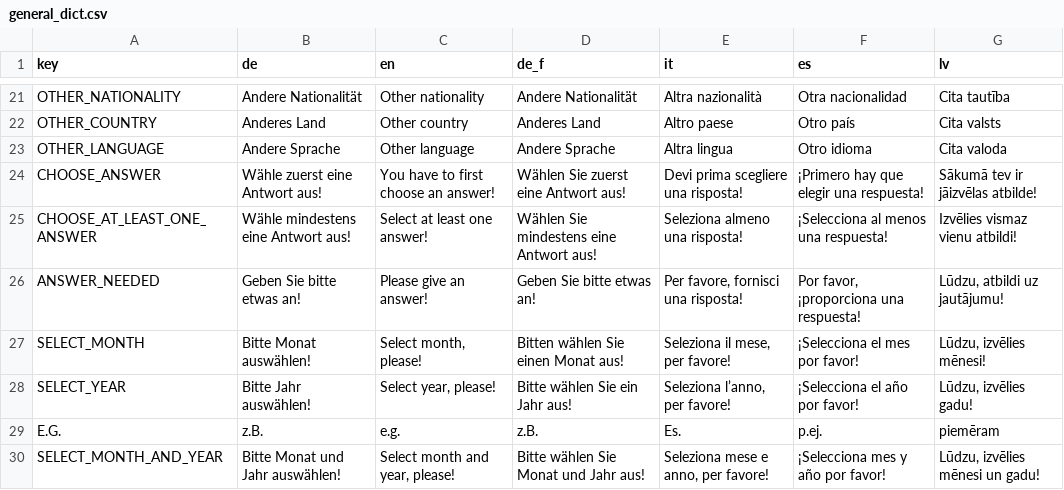
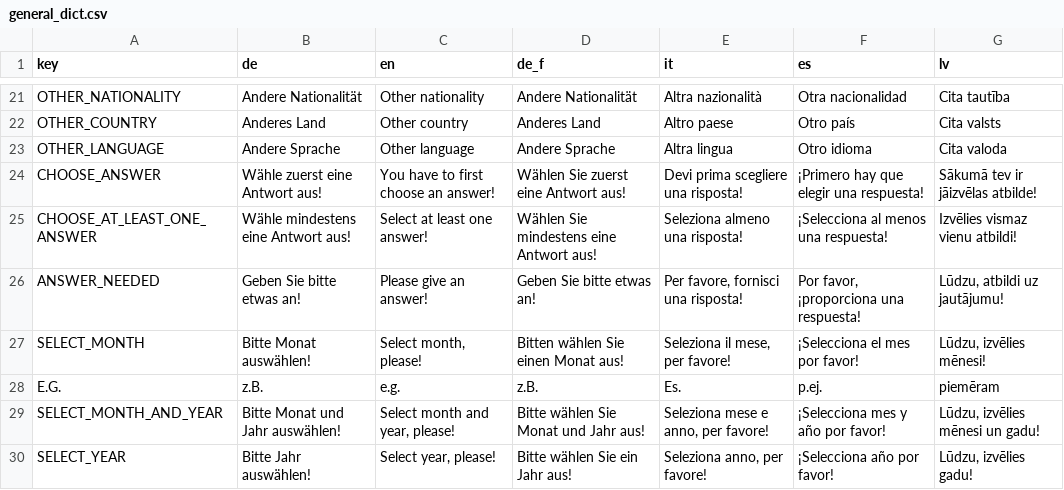
Before and after one commit to klausfrieler/psyquest, a CSV file: data_raw/dicts/general_dict.csv, drawn as a sheet; only a part is shown, gaps mark what is left out; the shorter side is filled out with more unchanged rows.

Commit message:
remove duplicate key `SELECT_YEAR`
{psychTestR} now checks for duplicate keys when generating a new dictionary and throws an error if there are any

```diff
--- a/data_raw/dicts/general_dict.csv
+++ b/data_raw/dicts/general_dict.csv
@@ -27,3 +27,2 @@ ANSWER_NEEDED;Geben Sie bitte etwas an!;Please give an answer!;Geben Sie bitte e
 SELECT_MONTH;Bitte Monat auswählen!;Select month, please!;Bitten wählen Sie einen Monat aus!;Seleziona il mese, per favore!;¡Selecciona el mes por favor!;Lūdzu, izvēlies mēnesi!
-SELECT_YEAR;Bitte Jahr auswählen!;Select year, please!;Bitte wählen Sie ein Jahr aus!;Seleziona l’anno, per favore!;¡Selecciona el año por favor!;Lūdzu, izvēlies gadu!
 E.G.;z.B.;e.g.;z.B.;Es.;p.ej.;piemēram
```
